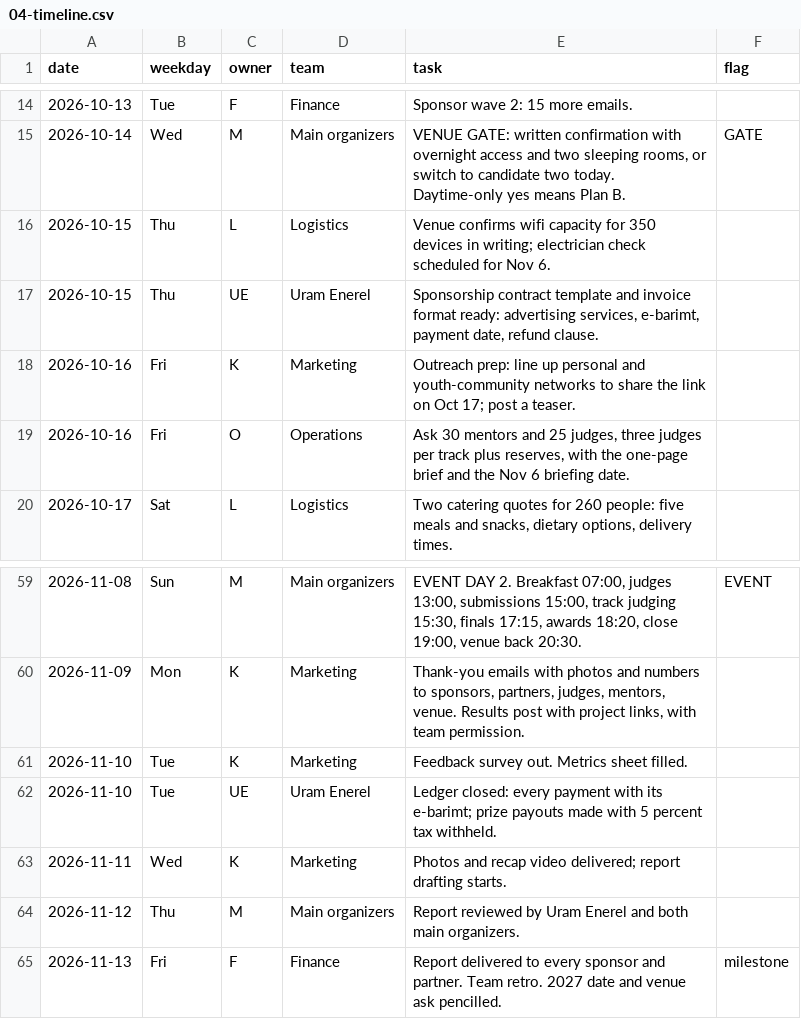
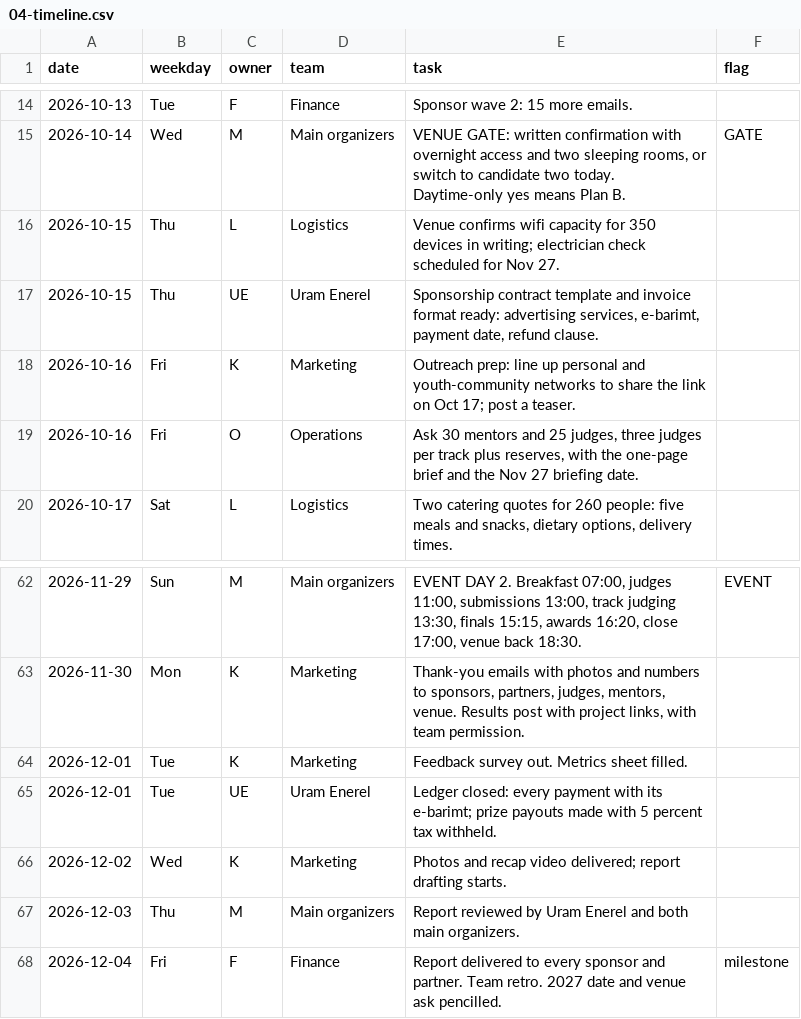
Before and after one commit to Hackathon-Mongolia/TouchGrass, a CSV file: docs/04-timeline.csv, drawn as a sheet; only a part is shown, gaps mark what is left out; the diff covers the shown part only.

```diff
--- a/docs/04-timeline.csv
+++ b/docs/04-timeline.csv
@@ -15,3 +15,3 @@ date,weekday,owner,team,task,flag
 2026-10-14,Wed,M,Main organizers,"VENUE GATE: written confirmation with overnight access and two sleeping rooms, or switch to candidate two today. Daytime-only yes means Plan B.",GATE
-2026-10-15,Thu,L,Logistics,Venue confirms wifi capacity for 350 devices in writing; electrician check scheduled for Nov 6.,
+2026-10-15,Thu,L,Logistics,Venue confirms wifi capacity for 350 devices in writing; electrician check scheduled for Nov 27.,
 2026-10-15,Thu,UE,Uram Enerel,"Sponsorship contract template and invoice format ready: advertising services, e-barimt, payment date, refund clause.",
@@ -19,2 +19,2 @@ date,weekday,owner,team,task,flag
-2026-10-16,Fri,O,Operations,"Ask 30 mentors and 25 judges, three judges per track plus reserves, with the one-page brief and the Nov 6 briefing date.",
+2026-10-16,Fri,O,Operations,"Ask 30 mentors and 25 judges, three judges per track plus reserves, with the one-page brief and the Nov 27 briefing date.",
 2026-10-17,Sat,L,Logistics,"Two catering quotes for 260 people: five meals and snacks, dietary options, delivery times.",
@@ -59,7 +62,7 @@ date,weekday,owner,team,task,flag
-2026-11-08,Sun,M,Main organizers,"EVENT DAY 2. Breakfast 07:00, judges 13:00, submissions 15:00, track judging 15:30, finals 17:15, awards 18:20, close 19:00, venue back 20:30.",EVENT
-2026-11-09,Mon,K,Marketing,"Thank-you emails with photos and numbers to sponsors, partners, judges, mentors, venue. Results post with project links, with team permission.",
-2026-11-10,Tue,K,Marketing,Feedback survey out. Metrics sheet filled.,
-2026-11-10,Tue,UE,Uram Enerel,Ledger closed: every payment with its e-barimt; prize payouts made with 5 percent tax withheld.,
-2026-11-11,Wed,K,Marketing,Photos and recap video delivered; report drafting starts.,
-2026-11-12,Thu,M,Main organizers,Report reviewed by Uram Enerel and both main organizers.,
-2026-11-13,Fri,F,Finance,Report delivered to every sponsor and partner. Team retro. 2027 date and venue ask pencilled.,milestone
+2026-11-29,Sun,M,Main organizers,"EVENT DAY 2. Breakfast 07:00, judges 11:00, submissions 13:00, track judging 13:30, finals 15:15, awards 16:20, close 17:00, venue back 18:30.",EVENT
+2026-11-30,Mon,K,Marketing,"Thank-you emails with photos and numbers to sponsors, partners, judges, mentors, venue. Results post with project links, with team permission.",
+2026-12-01,Tue,K,Marketing,Feedback survey out. Metrics sheet filled.,
+2026-12-01,Tue,UE,Uram Enerel,Ledger closed: every payment with its e-barimt; prize payouts made with 5 percent tax withheld.,
+2026-12-02,Wed,K,Marketing,Photos and recap video delivered; report drafting starts.,
+2026-12-03,Thu,M,Main organizers,Report reviewed by Uram Enerel and both main organizers.,
+2026-12-04,Fri,F,Finance,Report delivered to every sponsor and partner. Team retro. 2027 date and venue ask pencilled.,milestone
```
Also changed, not shown: 3 added rows and 30 edited cells elsewhere in this file, 20 other files.
